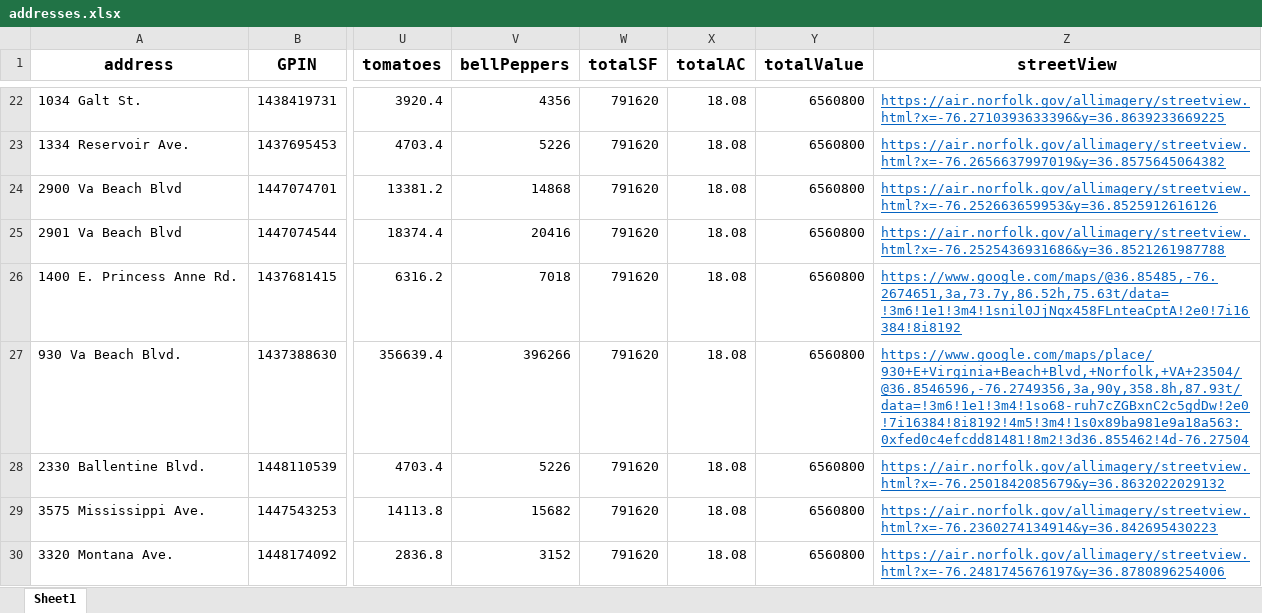
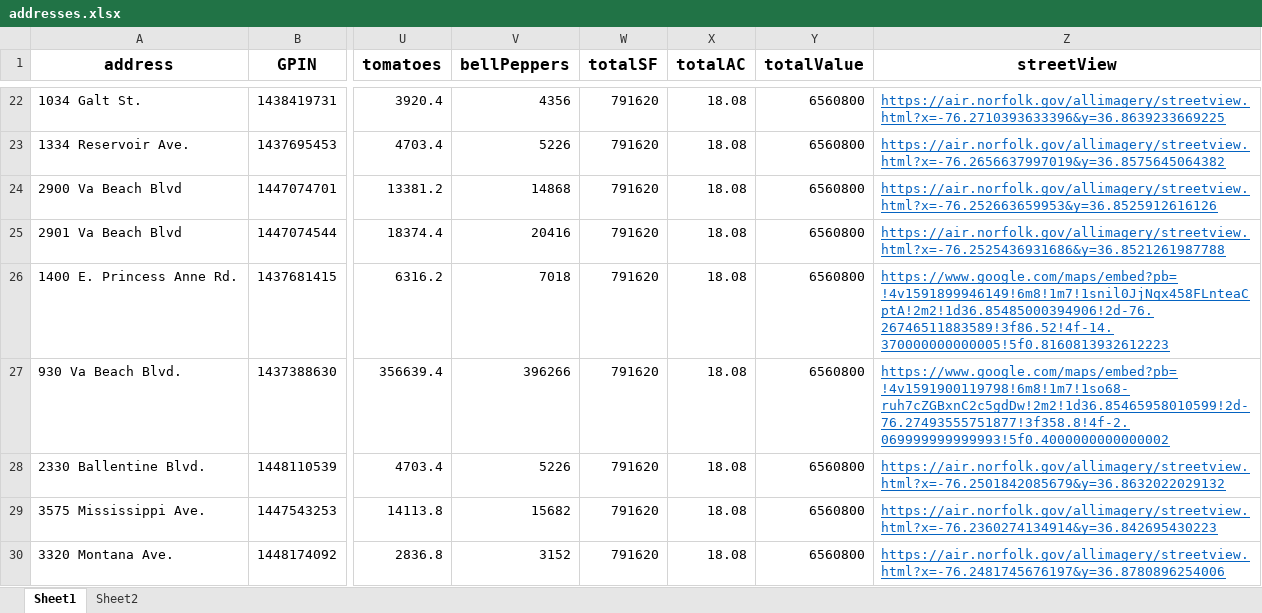
Before and after one commit to AlexBuck328/BlightedToBountiful, an Excel workbook: data/addresses.xlsx, sheet Sheet1, drawn as a sheet; only a part is shown, gaps mark what is left out; values as stored, in another font and other column widths than the file's, no borders; the diff covers the shown part only; the diff names each change by its address in the sheet, - before the commit and + after, or states it on an @@ line.

```diff
--- a/data/addresses.xlsx (sheet Sheet1)
+++ b/data/addresses.xlsx (sheet Sheet1)
+sheet tab: Sheet2
-Z26 (streetView): https://www.google.com/maps/@36.85485,-76.2674651,3a,73.7y,86.52h,75.63t/data=!3m6!1e1!3m4!1snil0JjNqx458FLnteaCptA!2e0!7i16384!8i8192
+Z26 (streetView): https://www.google.com/maps/embed?pb=!4v1591899946149!6m8!1m7!1snil0JjNqx458FLnteaCptA!2m2!1d36.85485000394906!2d-76.26746511883589!3f86.52!4f-14.370000000000005!5f0.8160813932612223
-Z27 (streetView): https://www.google.com/maps/place/930+E+Virginia+Beach+Blvd,+Norfolk,+VA+23504/@36.8546596,-76.2749356,3a,90y,358.8h,87.93t/data=!3m6!1e1!3m4!1so68-ruh7cZGBxnC2c5gdDw!2e0!7i16384!8i8192!4m5!3m4!1s0x89ba981e9a18a563:0xfed0c4efcdd81481!8m2!3d36.855462!4d-76.27504
+Z27 (streetView): https://www.google.com/maps/embed?pb=!4v1591900119798!6m8!1m7!1so68-ruh7cZGBxnC2c5gdDw!2m2!1d36.85465958010599!2d-76.27493555751877!3f358.8!4f-2.069999999999993!5f0.4000000000000002
```
Also changed, not shown: 17 edited cells elsewhere in this sheet, 4 other files.
